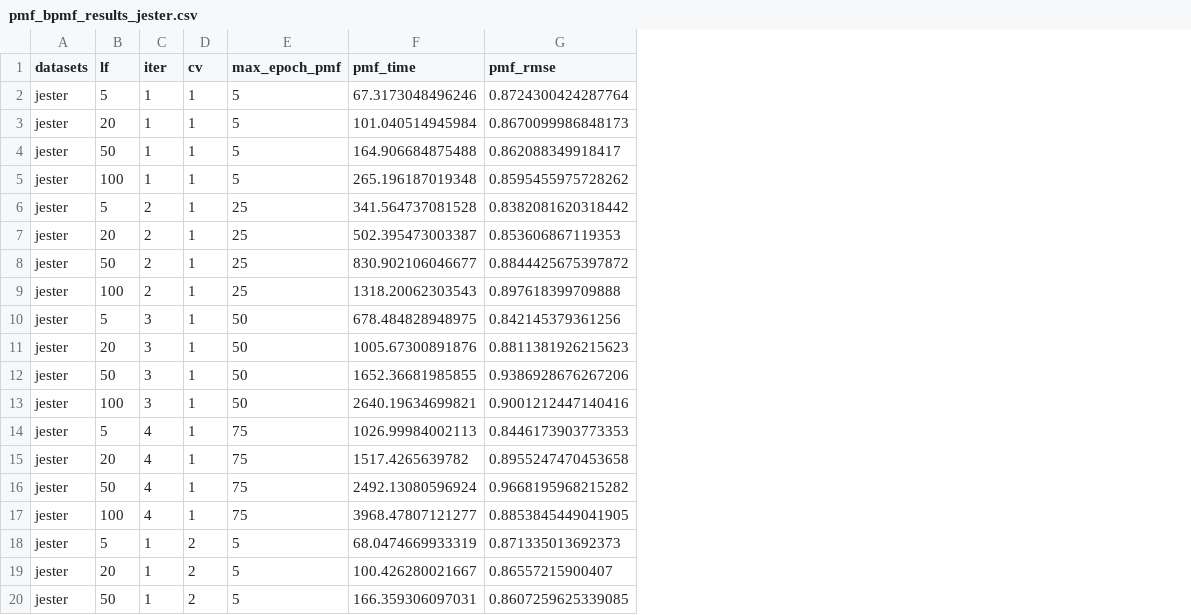
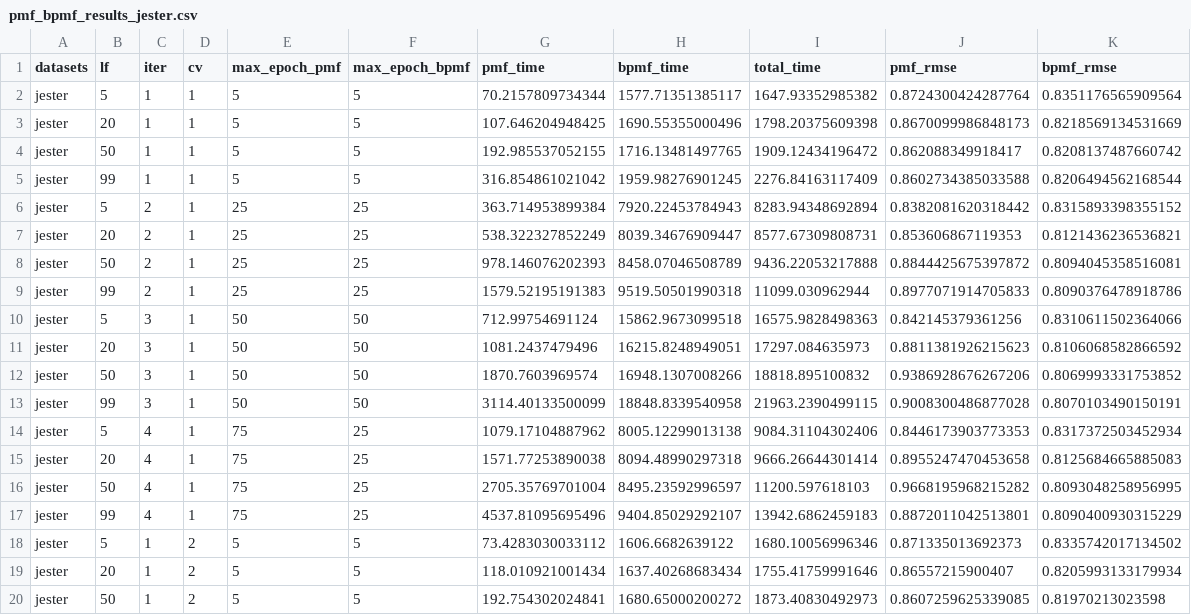
Before and after one commit to jacobmunson/HyperparameterImpactStudy, a CSV file: Data/pmf_bpmf_results_jester.csv, drawn as a sheet; only a part is shown; addresses are those after the commit; the diff covers the shown part only; the diff names each change by its address in the sheet, - before the commit and + after, or states it on an @@ line.

Commit message:
uploading full jester results

```diff
--- a/Data/pmf_bpmf_results_jester.csv
+++ b/Data/pmf_bpmf_results_jester.csv
+column F (max_epoch_bpmf), rows 2-20: 5 | 5 | 5 | 5 | 25 | 25 | 25 | 25 | 50 | 50 | 50 | 50 | 25 | 25 | 25 | 25 | 5 | 5 | 5
+column H (bpmf_time), rows 2-20: 1577.71351385117 | 1690.55355000496 | 1716.13481497765 | 1959.98276901245 | 7920.22453784943 | 8039.34676909447 | 8458.07046508789 | 9519.50501990318 | 15862.9673099518 | 16215.8248949051 | 16948.1307008266 | 18848.8339540958 | 8005.12299013138 | 8094.48990297318 | 8495.23592996597 | 9404.85029292107 | 1606.6682639122 | 1637.40268683434 | 1680.65000200272
+column I (total_time), rows 2-20: 1647.93352985382 | 1798.20375609398 | 1909.12434196472 | 2276.84163117409 | 8283.94348692894 | 8577.67309808731 | 9436.22053217888 | 11099.030962944 | 16575.9828498363 | 17297.084635973 | 18818.895100832 | 21963.2390499115 | 9084.31104302406 | 9666.26644301414 | 11200.597618103 | 13942.6862459183 | 1680.10056996346 | 1755.41759991646 | 1873.40830492973
+column K (bpmf_rmse), rows 2-20: 0.8351176565909564 | 0.8218569134531669 | 0.8208137487660742 | 0.8206494562168544 | 0.8315893398355152 | 0.8121436236536821 | 0.8094045358516081 | 0.8090376478918786 | 0.8310611502364066 | 0.8106068582866592 | 0.8069993331753852 | 0.8070103490150191 | 0.8317372503452934 | 0.8125684665885083 | 0.8093048258956995 | 0.8090400930315229 | 0.8335742017134502 | 0.8205993133179934 | 0.81970213023598
-G2 (pmf_time): 67.3173048496246
+G2 (pmf_time): 70.2157809734344
-G3 (pmf_time): 101.040514945984
+G3 (pmf_time): 107.646204948425
-G4 (pmf_time): 164.906684875488
+G4 (pmf_time): 192.985537052155
-B5 (lf): 100
+B5 (lf): 99
-G5 (pmf_time): 265.196187019348
+G5 (pmf_time): 316.854861021042
-J5 (pmf_rmse): 0.8595455975728262
+J5 (pmf_rmse): 0.8602734385033588
-G6 (pmf_time): 341.564737081528
+G6 (pmf_time): 363.714953899384
-G7 (pmf_time): 502.395473003387
+G7 (pmf_time): 538.322327852249
-G8 (pmf_time): 830.902106046677
+G8 (pmf_time): 978.146076202393
-B9 (lf): 100
+B9 (lf): 99
-G9 (pmf_time): 1318.20062303543
+G9 (pmf_time): 1579.52195191383
-J9 (pmf_rmse): 0.897618399709888
+J9 (pmf_rmse): 0.8977071914705833
-G10 (pmf_time): 678.484828948975
+G10 (pmf_time): 712.99754691124
-G11 (pmf_time): 1005.67300891876
+G11 (pmf_time): 1081.2437479496
-G12 (pmf_time): 1652.36681985855
+G12 (pmf_time): 1870.7603969574
-B13 (lf): 100
+B13 (lf): 99
-G13 (pmf_time): 2640.19634699821
+G13 (pmf_time): 3114.40133500099
-J13 (pmf_rmse): 0.9001212447140416
+J13 (pmf_rmse): 0.9008300486877028
-G14 (pmf_time): 1026.99984002113
+G14 (pmf_time): 1079.17104887962
-G15 (pmf_time): 1517.4265639782
+G15 (pmf_time): 1571.77253890038
-G16 (pmf_time): 2492.13080596924
+G16 (pmf_time): 2705.35769701004
-B17 (lf): 100
+B17 (lf): 99
-G17 (pmf_time): 3968.47807121277
+G17 (pmf_time): 4537.81095695496
-J17 (pmf_rmse): 0.8853845449041905
+J17 (pmf_rmse): 0.8872011042513801
-G18 (pmf_time): 68.0474669933319
+G18 (pmf_time): 73.4283030033112
-G19 (pmf_time): 100.426280021667
+G19 (pmf_time): 118.010921001434
-G20 (pmf_time): 166.359306097031
+G20 (pmf_time): 192.754302024841
```
Also changed, not shown: 94 edited cells elsewhere in this file, 1 other file.
